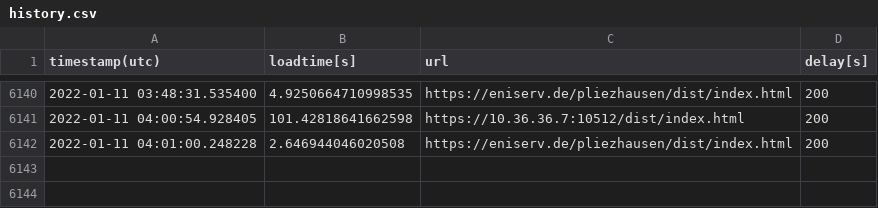
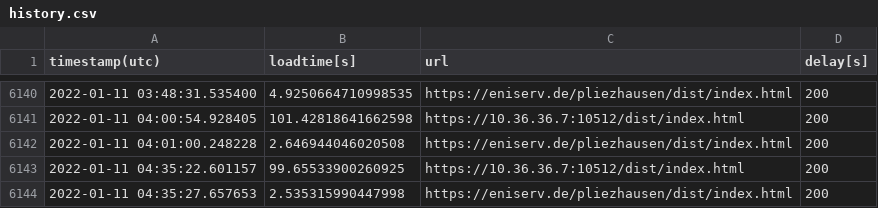
Before and after one commit to to-s/PageLoadBenchmark, a CSV file: history.csv, drawn as a sheet; only a part is shown, gaps mark what is left out; the diff names each change by its address in the sheet, - before the commit and + after, or states it on an @@ line.

```diff
--- a/history.csv
+++ b/history.csv
+row 6143: 2022-01-11 04:35:22.601157 | 99.65533900260925 | https://10.36.36.7:10512/dist/index.html | 200
+row 6144: 2022-01-11 04:35:27.657653 | 2.535315990447998 | https://eniserv.de/pliezhausen/dist/index.html | 200
```
